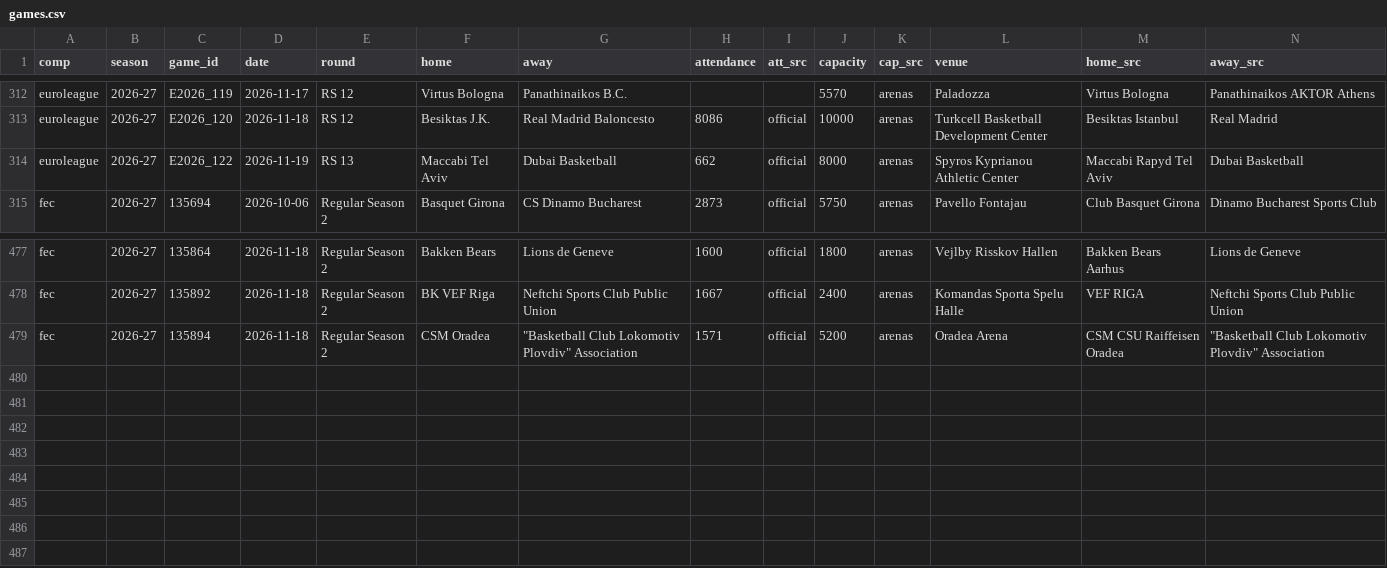
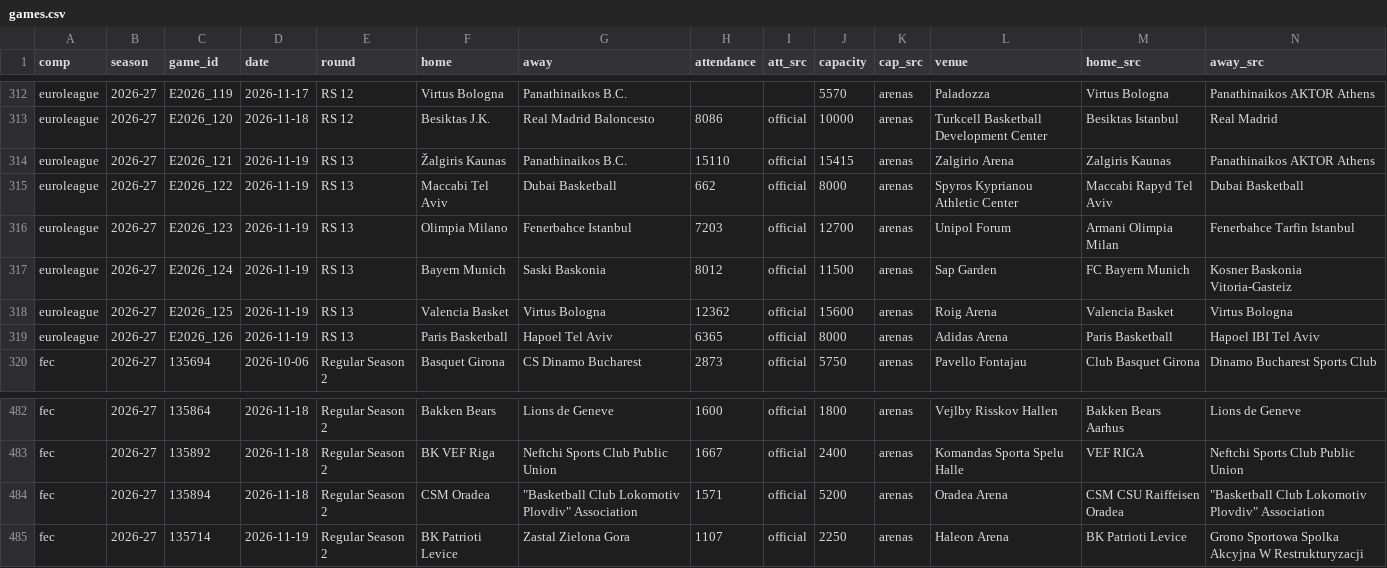
Before and after one commit to Smogikas/EUattendance, a CSV file: data/2026-27/games.csv, drawn as a sheet; only a part is shown, gaps mark what is left out; rows hold the shown columns only; the diff names each change by its address in the sheet, - before the commit and + after, or states it on an @@ line.

```diff
--- a/data/2026-27/games.csv
+++ b/data/2026-27/games.csv
+row 314: euroleague | 2026-27 | E2026_121 | 2026-11-19 | RS 13 | Žalgiris Kaunas | Panathinaikos B.C. | 15110 | official | 15415 | arenas | Zalgirio Arena | Zalgiris Kaunas | Panathinaikos AKTOR Athens
+row 316: euroleague | 2026-27 | E2026_123 | 2026-11-19 | RS 13 | Olimpia Milano | Fenerbahce Istanbul | 7203 | official | 12700 | arenas | Unipol Forum | Armani Olimpia Milan | Fenerbahce Tarfin Istanbul
+row 317: euroleague | 2026-27 | E2026_124 | 2026-11-19 | RS 13 | Bayern Munich | Saski Baskonia | 8012 | official | 11500 | arenas | Sap Garden | FC Bayern Munich | Kosner Baskonia Vitoria-Gasteiz
+row 318: euroleague | 2026-27 | E2026_125 | 2026-11-19 | RS 13 | Valencia Basket | Virtus Bologna | 12362 | official | 15600 | arenas | Roig Arena | Valencia Basket | Virtus Bologna
+row 319: euroleague | 2026-27 | E2026_126 | 2026-11-19 | RS 13 | Paris Basketball | Hapoel Tel Aviv | 6365 | official | 8000 | arenas | Adidas Arena | Paris Basketball | Hapoel IBI Tel Aviv
+row 485: fec | 2026-27 | 135714 | 2026-11-19 | Regular Season 2 | BK Patrioti Levice | Zastal Zielona Gora | 1107 | official | 2250 | arenas | Haleon Arena | BK Patrioti Levice | Grono Sportowa Spolka Akcyjna W Restrukturyzacji
```
Also changed, not shown: data/2026-27/season_tables.csv, 2 other files.
